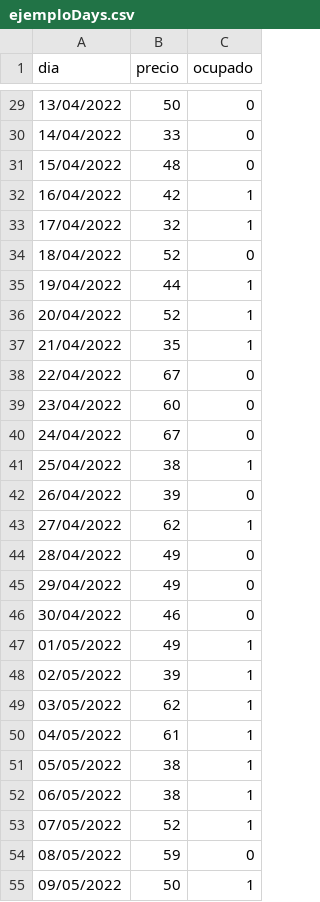
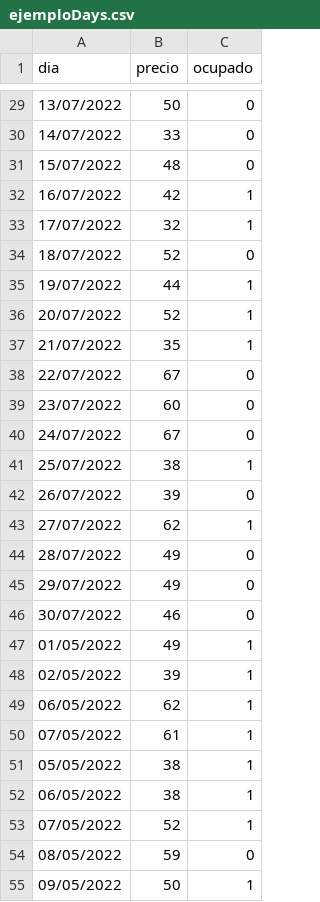
Before and after one commit to jreyesgfi/casa-fuentetoba, a CSV file: src/elements/daysExample/ejemploDays.csv, drawn as a sheet; only a part is shown, gaps mark what is left out; the diff covers the shown part only.

```diff
--- a/src/elements/daysExample/ejemploDays.csv
+++ b/src/elements/daysExample/ejemploDays.csv
@@ -29,23 +29,23 @@
-13/04/2022,50,0,
-14/04/2022,33,0,
-15/04/2022,48,0,
-16/04/2022,42,1,
-17/04/2022,32,1,
-18/04/2022,52,0,
-19/04/2022,44,1,
-20/04/2022,52,1,
-21/04/2022,35,1,
-22/04/2022,67,0,
-23/04/2022,60,0,
-24/04/2022,67,0,
-25/04/2022,38,1,
-26/04/2022,39,0,
-27/04/2022,62,1,
-28/04/2022,49,0,
-29/04/2022,49,0,
-30/04/2022,46,0,
+13/07/2022,50,0,
+14/07/2022,33,0,
+15/07/2022,48,0,
+16/07/2022,42,1,
+17/07/2022,32,1,
+18/07/2022,52,0,
+19/07/2022,44,1,
+20/07/2022,52,1,
+21/07/2022,35,1,
+22/07/2022,67,0,
+23/07/2022,60,0,
+24/07/2022,67,0,
+25/07/2022,38,1,
+26/07/2022,39,0,
+27/07/2022,62,1,
+28/07/2022,49,0,
+29/07/2022,49,0,
+30/07/2022,46,0,
 01/05/2022,49,1,
 02/05/2022,39,1,
-03/05/2022,62,1,
-04/05/2022,61,1,
+06/05/2022,62,1,
+07/05/2022,61,1,
 05/05/2022,38,1,
```
Also changed, not shown: 27 edited cells elsewhere in this file, 31 other files.
